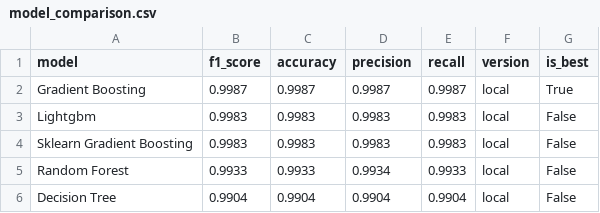
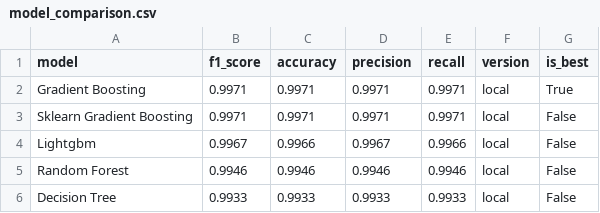
Before and after one commit to saqibahmadsiddiqui/aqi-forecasting-system, a CSV file: data/processed/model_comparison.csv, drawn as a sheet.

```diff
--- a/data/processed/model_comparison.csv
+++ b/data/processed/model_comparison.csv
@@ -1,6 +1,6 @@
 model,f1_score,accuracy,precision,recall,version,is_best
-Gradient Boosting,0.9987,0.9987,0.9987,0.9987,local,True
-Lightgbm,0.9983,0.9983,0.9983,0.9983,local,False
-Sklearn Gradient Boosting,0.9983,0.9983,0.9983,0.9983,local,False
-Random Forest,0.9933,0.9933,0.9934,0.9933,local,False
-Decision Tree,0.9904,0.9904,0.9904,0.9904,local,False
+Gradient Boosting,0.9971,0.9971,0.9971,0.9971,local,True
+Sklearn Gradient Boosting,0.9971,0.9971,0.9971,0.9971,local,False
+Lightgbm,0.9967,0.9966,0.9967,0.9966,local,False
+Random Forest,0.9946,0.9946,0.9946,0.9946,local,False
+Decision Tree,0.9933,0.9933,0.9933,0.9933,local,False
```
Also changed, not shown: data/processed/latest_predictions.csv.
